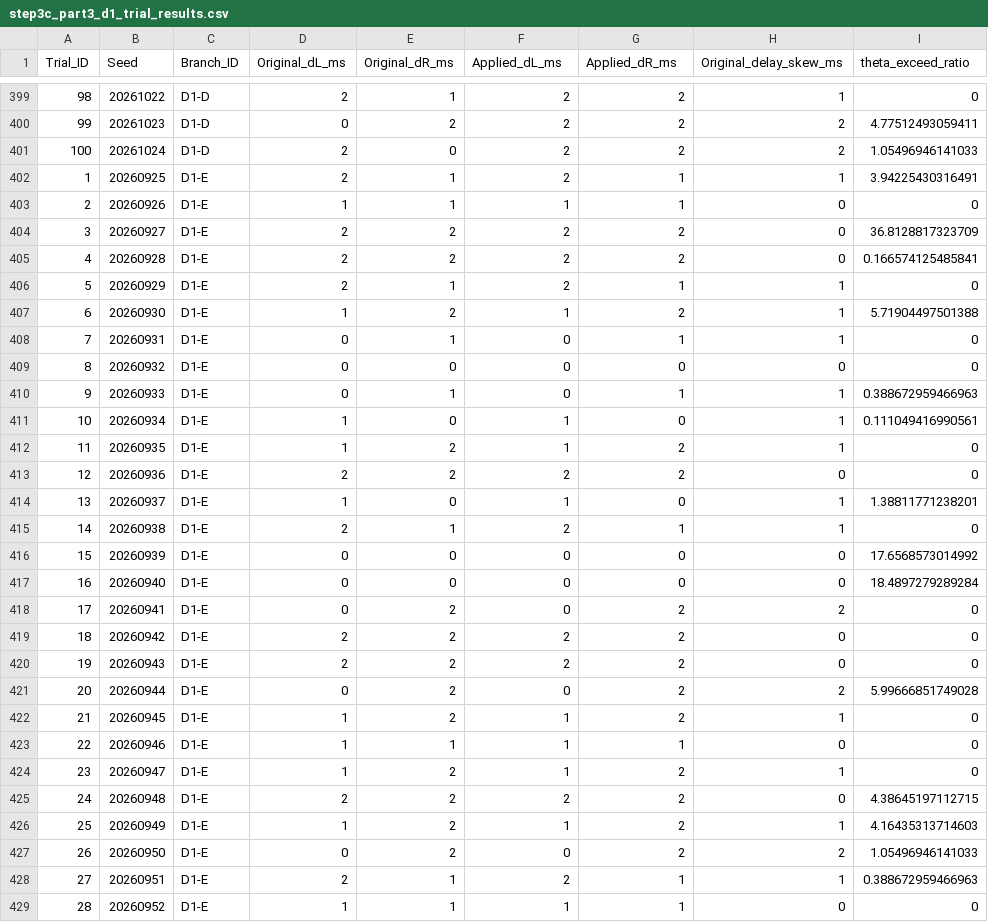
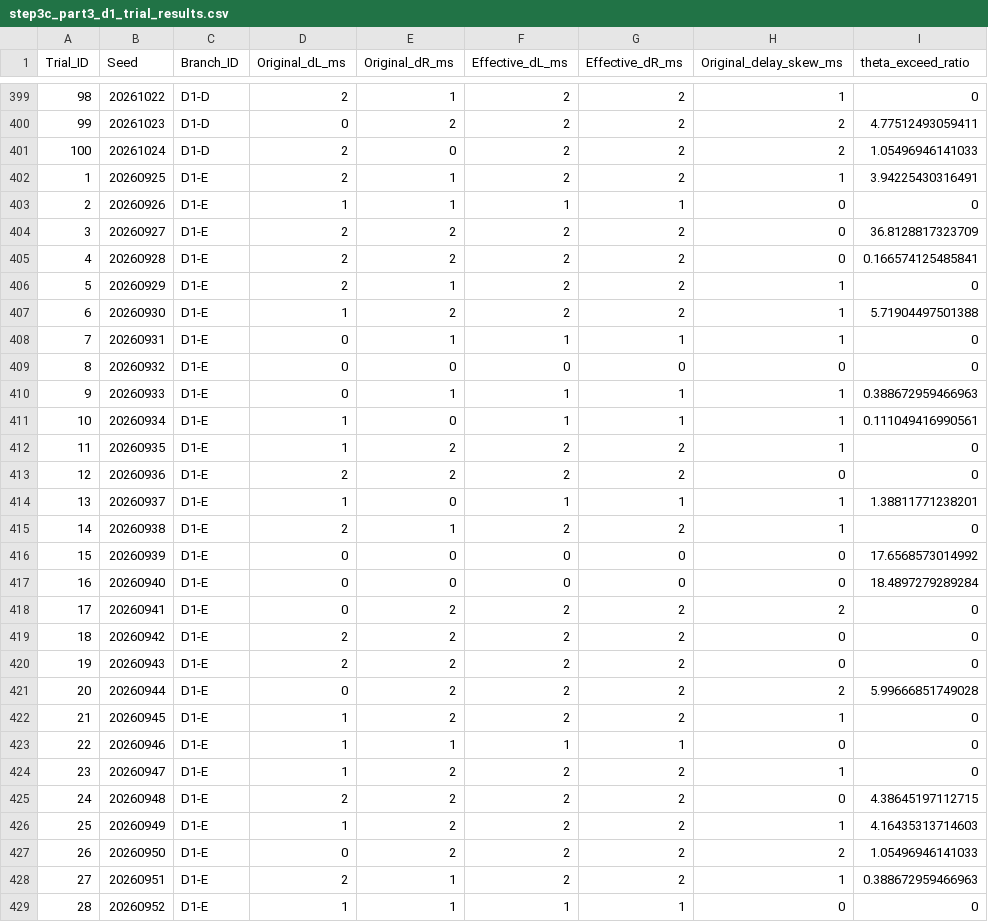
Before and after one commit to comhza007-prog/essay, a CSV file: step3_adaptive_rls/step3c_part3_d1_trial_results.csv, drawn as a sheet; only a part is shown, gaps mark what is left out; the diff covers the shown part only; the diff names each change by its address in the sheet, - before the commit and + after, or states it on an @@ line.

Commit message:
feat(step3c-3): programmatically close D1 acceptance assertions and refine trial delay fields

```diff
--- a/step3_adaptive_rls/step3c_part3_d1_trial_results.csv
+++ b/step3_adaptive_rls/step3c_part3_d1_trial_results.csv
-F1: Applied_dL_ms
+F1: Effective_dL_ms
-G1: Applied_dR_ms
+G1: Effective_dR_ms
-G402 (Effective_dR_ms): 1
+G402 (Effective_dR_ms): 2
-G406 (Effective_dR_ms): 1
+G406 (Effective_dR_ms): 2
-F407 (Effective_dL_ms): 1
+F407 (Effective_dL_ms): 2
-F408 (Effective_dL_ms): 0
+F408 (Effective_dL_ms): 1
-F410 (Effective_dL_ms): 0
+F410 (Effective_dL_ms): 1
-G411 (Effective_dR_ms): 0
+G411 (Effective_dR_ms): 1
-F412 (Effective_dL_ms): 1
+F412 (Effective_dL_ms): 2
-G414 (Effective_dR_ms): 0
+G414 (Effective_dR_ms): 1
-G415 (Effective_dR_ms): 1
+G415 (Effective_dR_ms): 2
-F418 (Effective_dL_ms): 0
+F418 (Effective_dL_ms): 2
-F421 (Effective_dL_ms): 0
+F421 (Effective_dL_ms): 2
-F422 (Effective_dL_ms): 1
+F422 (Effective_dL_ms): 2
-F424 (Effective_dL_ms): 1
+F424 (Effective_dL_ms): 2
-F426 (Effective_dL_ms): 1
+F426 (Effective_dL_ms): 2
-F427 (Effective_dL_ms): 0
+F427 (Effective_dL_ms): 2
-G428 (Effective_dR_ms): 1
+G428 (Effective_dR_ms): 2
```
Also changed, not shown: 50 edited cells elsewhere in this file, 3 other files.
